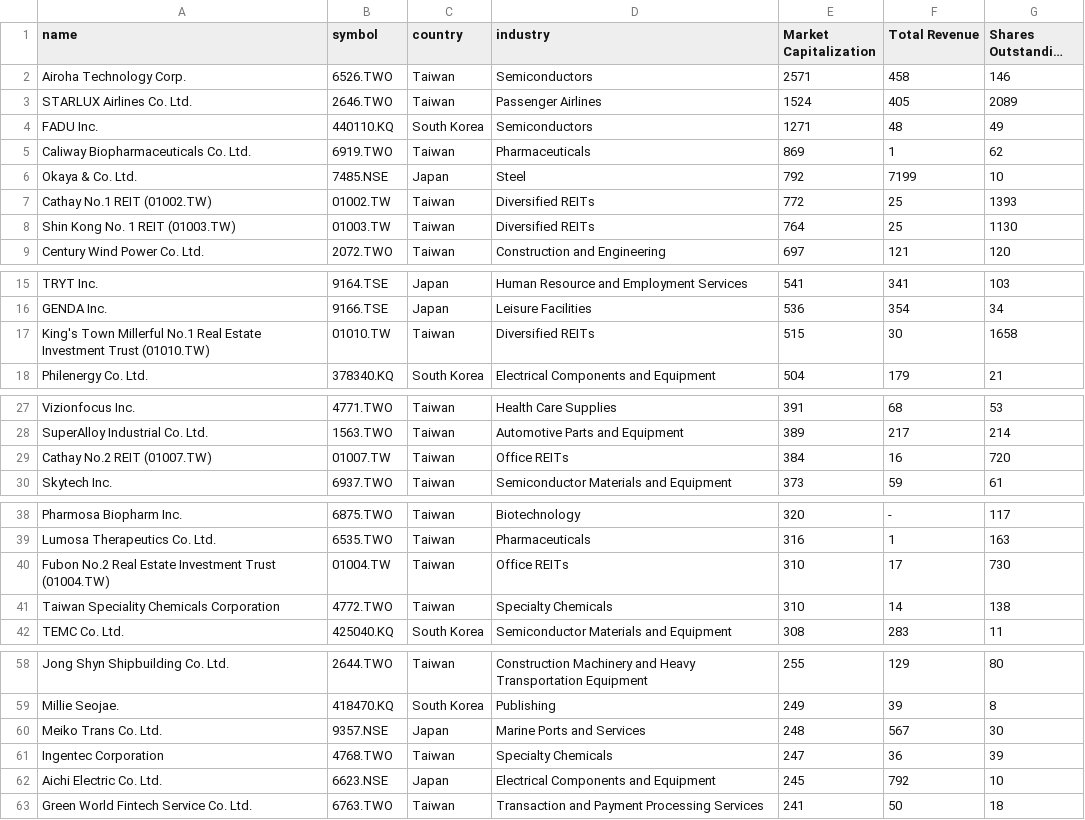
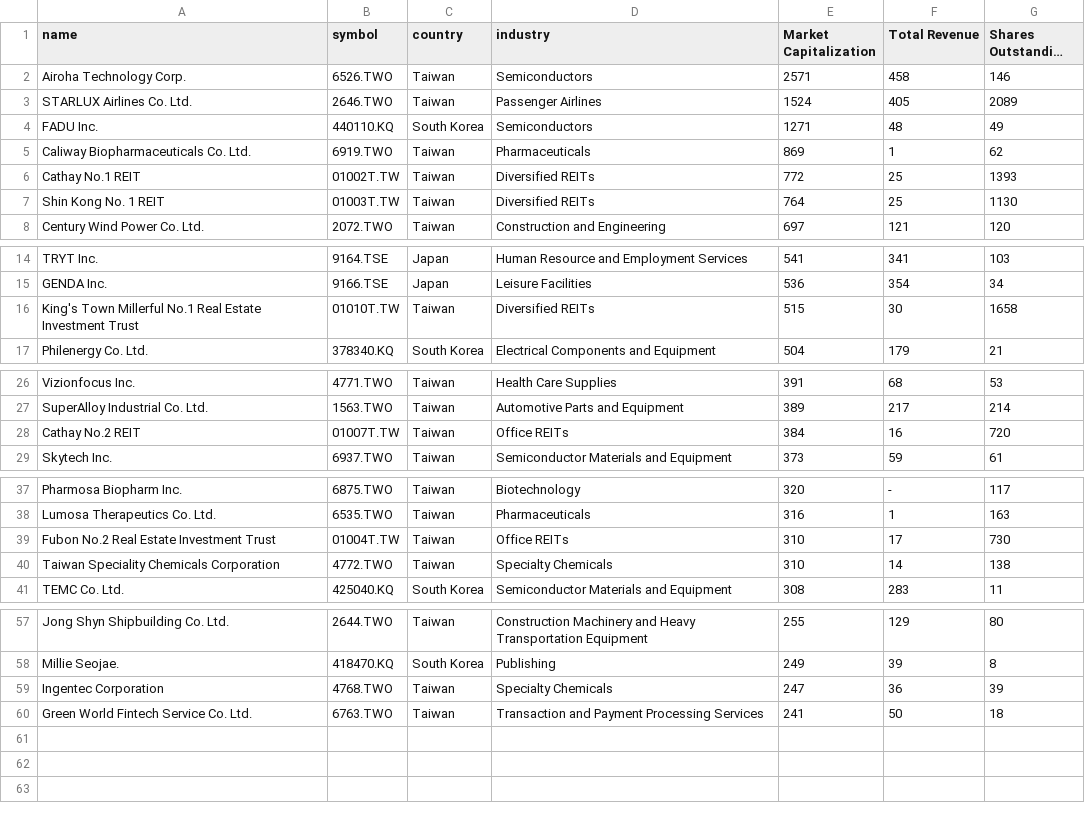
Before and after one commit to sukalov/stocks, a CSV file: src/data/csv/JAKOTA_revised7.csv, drawn as a sheet; only a part is shown, gaps mark what is left out; long unchanged cells end in …; removed rows and columns are numbered as before the commit, all else as after; the diff names each change by its address in the sheet, - before the commit and + after, or states it on an @@ line.

```diff
--- a/src/data/csv/JAKOTA_revised7.csv
+++ b/src/data/csv/JAKOTA_revised7.csv
-row 6: Okaya & Co. Ltd. | 7485.NSE | Japan | Steel | 792 | 7199 | 10
-A6 (name): Cathay No.1 REIT (01002.TW)
+A6 (name): Cathay No.1 REIT
-B6 (symbol): 01002.TW
+B6 (symbol): 01002T.TW
-A7 (name): Shin Kong No. 1 REIT (01003.TW)
+A7 (name): Shin Kong No. 1 REIT
-B7 (symbol): 01003.TW
+B7 (symbol): 01003T.TW
-A16 (name): …Investment Trust (01010.TW)
+A16 (name): …Investment Trust
-B16 (symbol): 01010.TW
+B16 (symbol): 01010T.TW
-A28 (name): Cathay No.2 REIT (01007.TW)
+A28 (name): Cathay No.2 REIT
-B28 (symbol): 01007.TW
+B28 (symbol): 01007T.TW
-A39 (name): Fubon No.2 Real Estate Investment Trust (01004.TW)
+A39 (name): Fubon No.2 Real Estate Investment Trust
-B39 (symbol): 01004.TW
+B39 (symbol): 01004T.TW
-row 60: Meiko Trans Co. Ltd. | 9357.NSE | Japan | Marine Ports and Services | 248 | 567 | 30
-row 62: Aichi Electric Co. Ltd. | 6623.NSE | Japan | Electrical Components and Equipment | 245 | 792 | 10
```
Also changed, not shown: src/data/csv/JAKOTA_revised_step1.csv, 32 other files.
